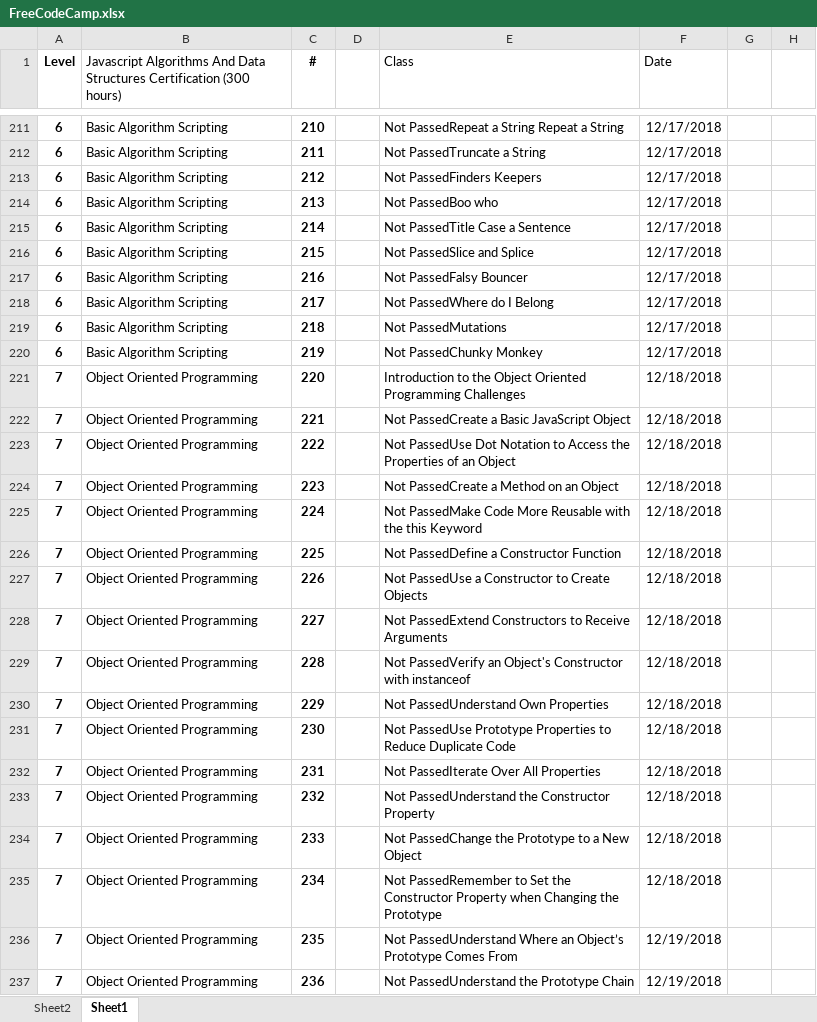
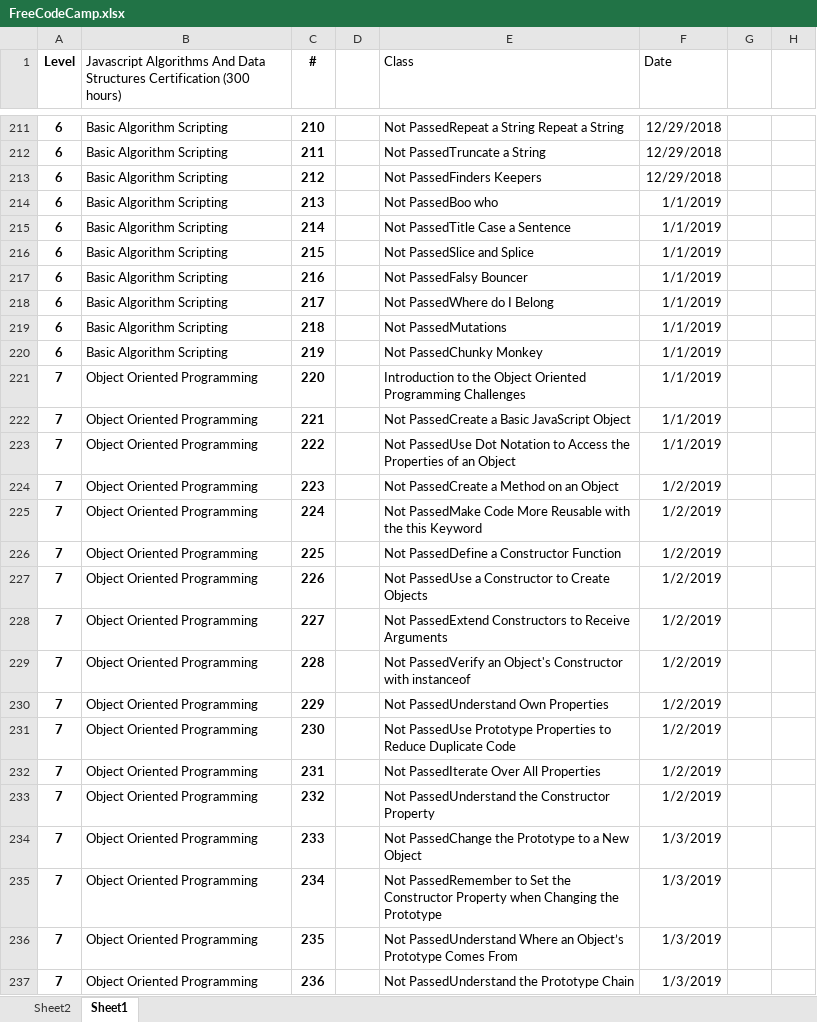
Before and after one commit to efmcoder/javascript, an Excel workbook: FreeCodeCamp.xlsx, sheet Sheet1, drawn as a sheet; only a part is shown, gaps mark what is left out; values as stored, in another font and other column widths than the file's, no borders; conditional formats not drawn; the diff covers the shown part only; the diff names each change by its address in the sheet, - before the commit and + after, or states it on an @@ line.

```diff
--- a/FreeCodeCamp.xlsx (sheet Sheet1)
+++ b/FreeCodeCamp.xlsx (sheet Sheet1)
-F211:F213 (Date): 12/17/2018
+F211:F213 (Date): 12/29/2018
-F214:F220 (Date): 12/17/2018
+F214:F220 (Date): 1/1/2019
-F221:F223 (Date): 12/18/2018
+F221:F223 (Date): 1/1/2019
-F224:F233 (Date): 12/18/2018
+F224:F233 (Date): 1/2/2019
-F234:F235 (Date): 12/18/2018
+F234:F235 (Date): 1/3/2019
-F236:F237 (Date): 12/19/2018
+F236:F237 (Date): 1/3/2019
```
Also changed, not shown: 94 edited cells and cell formats elsewhere in this sheet, 1 other file.
